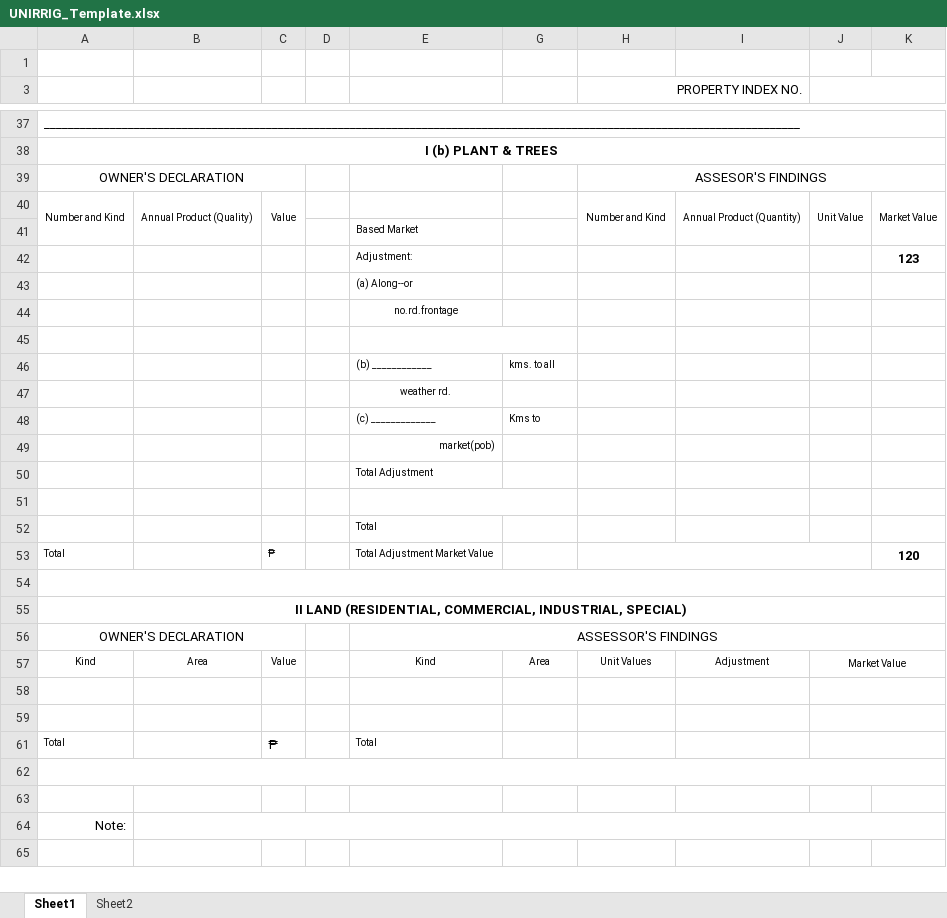
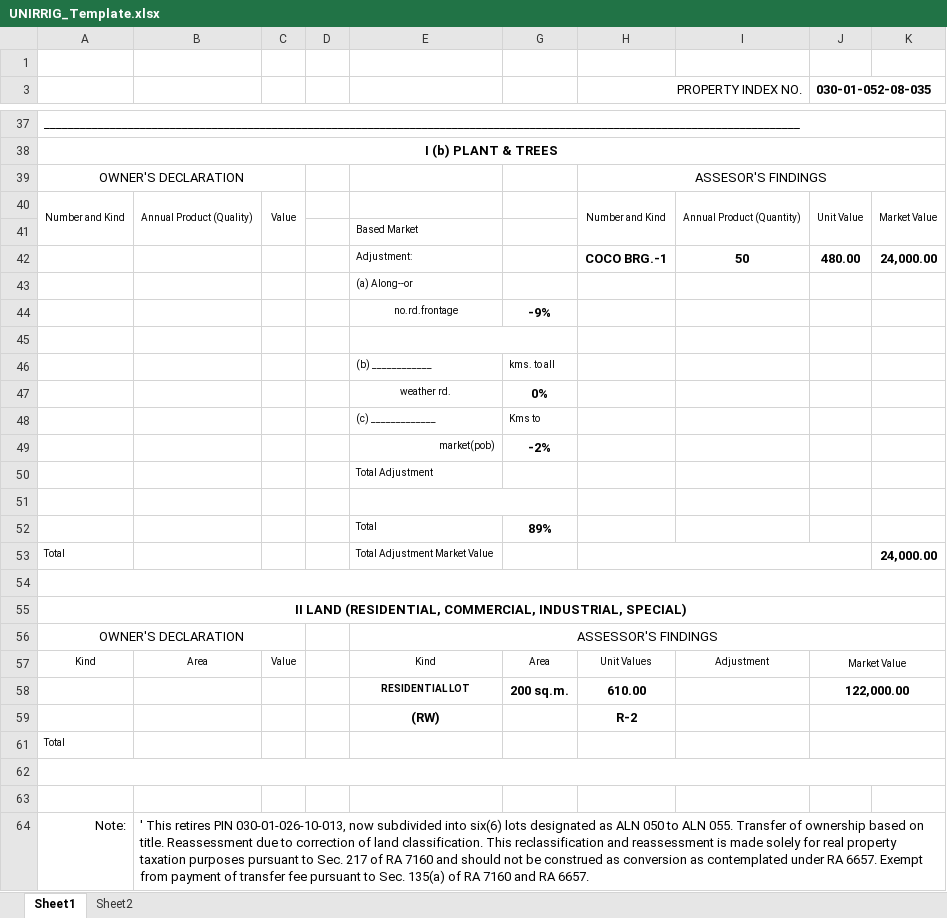
Before and after one commit to blessious/FAAS-System, an Excel workbook: backend/python/templates/UNIRRIG_Template.xlsx, sheet Sheet1, drawn as a sheet; only a part is shown, gaps mark what is left out; values as stored, in another font and other column widths than the file's, no borders; conditional formats not drawn; removed rows and columns are numbered as before the commit, all else as after; the diff covers the shown part only; the diff names each change by its address in the sheet, - before the commit and + after, or states it on an @@ line.

```diff
--- a/backend/python/templates/UNIRRIG_Template.xlsx (sheet Sheet1)
+++ b/backend/python/templates/UNIRRIG_Template.xlsx (sheet Sheet1)
-J3: (empty)
+J3: 030-01-052-08-035
-row 42:  |  |  |  | Adjustment: |  |  |  |  | 123
+row 42:  |  |  |  | Adjustment: |  | COCO BRG.-1 | 50 | 480.00 | 24,000.00
-G44: (empty)
+G44: -9%
-G47: (empty)
+G47: 0%
-G49: (empty)
+G49: -2%
-G52: (empty)
+G52: 89%
-C53: ₱
+C53: (empty)
-K53: 120
+K53: 24,000.00
+row 58:  |  |  |  | RESIDENTIAL LOT | 200 sq.m. | 610.00 |  | 122,000.00
+row 59:  |  |  |  | (RW) |  | R-2
+row 61: Total
+A62:K62 merged
-J58:K58 merged
-J59:K59 merged
-row 61: Total |  | ₱ |  | Total
-row 62: (empty)
-row 63: (empty)
-B64: (empty)
+B64: ' This retires PIN 030-01-026-10-013, now subdivided into six(6) lots designated as ALN 050 to ALN 055. Transfer of ownership based on title. Reassessment due to correction of land classification. This reclassification and reassessment is made solely for real property taxation purposes pursuant to Sec. 217 of RA 7160 and should not be construed as conversion as contemplated under RA 6657. Exempt from payment of transfer fee pursuant to Sec. 135(a) of RA 7160 and RA 6657.
```
Also changed, not shown: 1 added row, 1 removed row and 17 edited cells elsewhere in this sheet, sheet Sheet2, formulas that keep their value, hidden cells, charts or pictures, 20 other files.
